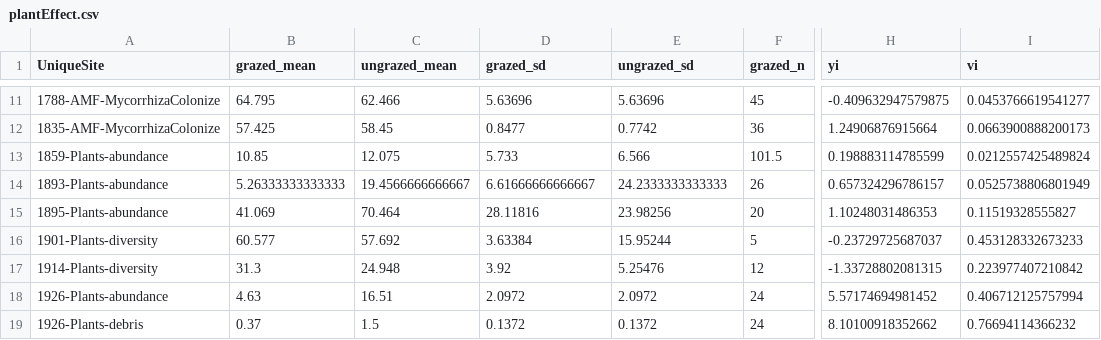
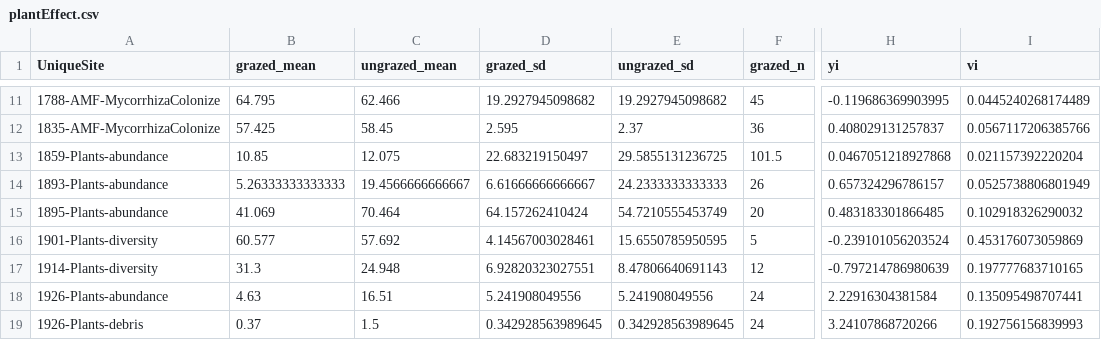
Before and after one commit to afilazzola/grazing.meta, a CSV file: plantEffect.csv, drawn as a sheet; only a part is shown, gaps mark what is left out; the diff covers the shown part only; the diff names each change by its address in the sheet, - before the commit and + after, or states it on an @@ line.

```diff
--- a/plantEffect.csv
+++ b/plantEffect.csv
-D11 (grazed_sd): 5.63696
+D11 (grazed_sd): 19.2927945098682
-E11 (ungrazed_sd): 5.63696
+E11 (ungrazed_sd): 19.2927945098682
-H11 (yi): -0.409632947579875
+H11 (yi): -0.119686369903995
-I11 (vi): 0.0453766619541277
+I11 (vi): 0.0445240268174489
-D12 (grazed_sd): 0.8477
+D12 (grazed_sd): 2.595
-E12 (ungrazed_sd): 0.7742
+E12 (ungrazed_sd): 2.37
-H12 (yi): 1.24906876915664
+H12 (yi): 0.408029131257837
-I12 (vi): 0.0663900888200173
+I12 (vi): 0.0567117206385766
-D13 (grazed_sd): 5.733
+D13 (grazed_sd): 22.683219150497
-E13 (ungrazed_sd): 6.566
+E13 (ungrazed_sd): 29.5855131236725
-H13 (yi): 0.198883114785599
+H13 (yi): 0.0467051218927868
-I13 (vi): 0.0212557425489824
+I13 (vi): 0.021157392220204
-D15 (grazed_sd): 28.11816
+D15 (grazed_sd): 64.157262410424
-E15 (ungrazed_sd): 23.98256
+E15 (ungrazed_sd): 54.7210555453749
-H15 (yi): 1.10248031486353
+H15 (yi): 0.483183301866485
-I15 (vi): 0.11519328555827
+I15 (vi): 0.102918326290032
-D16 (grazed_sd): 3.63384
+D16 (grazed_sd): 4.14567003028461
-E16 (ungrazed_sd): 15.95244
+E16 (ungrazed_sd): 15.6550785950595
-H16 (yi): -0.23729725687037
+H16 (yi): -0.239101056203524
-I16 (vi): 0.453128332673233
+I16 (vi): 0.453176073059869
-D17 (grazed_sd): 3.92
+D17 (grazed_sd): 6.92820323027551
-E17 (ungrazed_sd): 5.25476
+E17 (ungrazed_sd): 8.47806640691143
-H17 (yi): -1.33728802081315
+H17 (yi): -0.797214786980639
-I17 (vi): 0.223977407210842
+I17 (vi): 0.197777683710165
-D18 (grazed_sd): 2.0972
+D18 (grazed_sd): 5.241908049556
-E18 (ungrazed_sd): 2.0972
+E18 (ungrazed_sd): 5.241908049556
-H18 (yi): 5.57174694981452
+H18 (yi): 2.22916304381584
-I18 (vi): 0.406712125757994
+I18 (vi): 0.135095498707441
-D19 (grazed_sd): 0.1372
+D19 (grazed_sd): 0.342928563989645
-E19 (ungrazed_sd): 0.1372
+E19 (ungrazed_sd): 0.342928563989645
-H19 (yi): 8.10100918352662
+H19 (yi): 3.24107868720266
-I19 (vi): 0.76694114366232
+I19 (vi): 0.192756156839993
```
Also changed, not shown: 3 added rows and 108 edited cells elsewhere in this file, abundanceEff.csv, data/synthesisdata/manuscript.data.csv, 2 other files.
